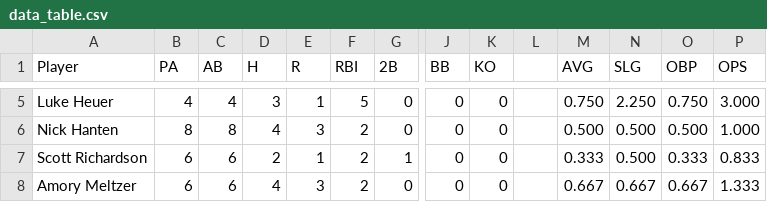
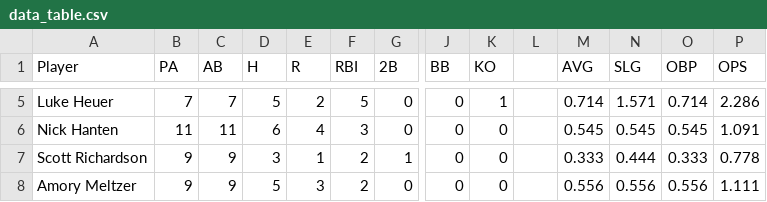
Before and after one commit to Amorymeltzer/mls, a CSV file: data_table.csv, drawn as a sheet; only a part is shown, gaps mark what is left out; the diff covers the shown part only; the diff names each change by its address in the sheet, - before the commit and + after, or states it on an @@ line.

```diff
--- a/data_table.csv
+++ b/data_table.csv
-B5 (PA): 4
+B5 (PA): 7
-C5 (AB): 4
+C5 (AB): 7
-D5 (H): 3
+D5 (H): 5
-E5 (R): 1
+E5 (R): 2
-K5 (KO): 0
+K5 (KO): 1
-M5 (AVG): 0.750
+M5 (AVG): 0.714
-N5 (SLG): 2.250
+N5 (SLG): 1.571
-O5 (OBP): 0.750
+O5 (OBP): 0.714
-P5 (OPS): 3.000
+P5 (OPS): 2.286
-B6 (PA): 8
+B6 (PA): 11
-C6 (AB): 8
+C6 (AB): 11
-D6 (H): 4
+D6 (H): 6
-E6 (R): 3
+E6 (R): 4
-F6 (RBI): 2
+F6 (RBI): 3
-M6 (AVG): 0.500
+M6 (AVG): 0.545
-N6 (SLG): 0.500
+N6 (SLG): 0.545
-O6 (OBP): 0.500
+O6 (OBP): 0.545
-P6 (OPS): 1.000
+P6 (OPS): 1.091
-B7:B8 (PA): 6
+B7:B8 (PA): 9
-C7:C8 (AB): 6
+C7:C8 (AB): 9
-D7 (H): 2
+D7 (H): 3
-N7 (SLG): 0.500
+N7 (SLG): 0.444
-P7 (OPS): 0.833
+P7 (OPS): 0.778
-D8 (H): 4
+D8 (H): 5
-M8 (AVG): 0.667
+M8 (AVG): 0.556
-N8 (SLG): 0.667
+N8 (SLG): 0.556
-O8 (OBP): 0.667
+O8 (OBP): 0.556
-P8 (OPS): 1.333
+P8 (OPS): 1.111
```
Also changed, not shown: 1 added row and 85 edited cells elsewhere in this file, 4 other files.
